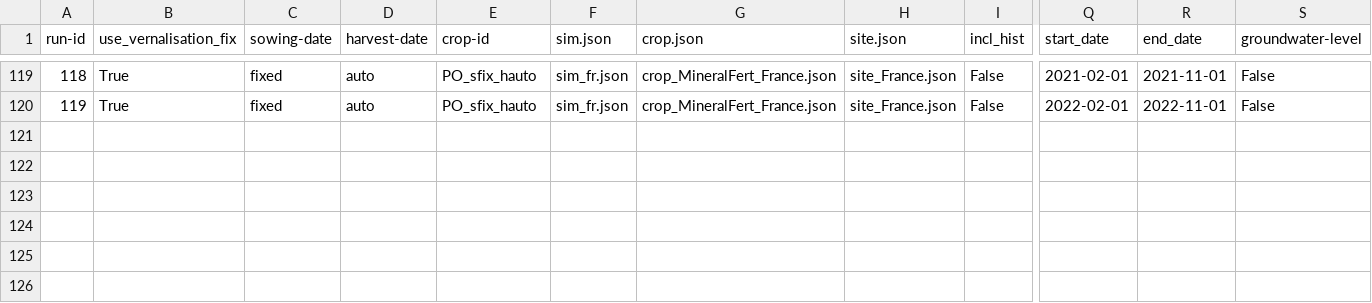
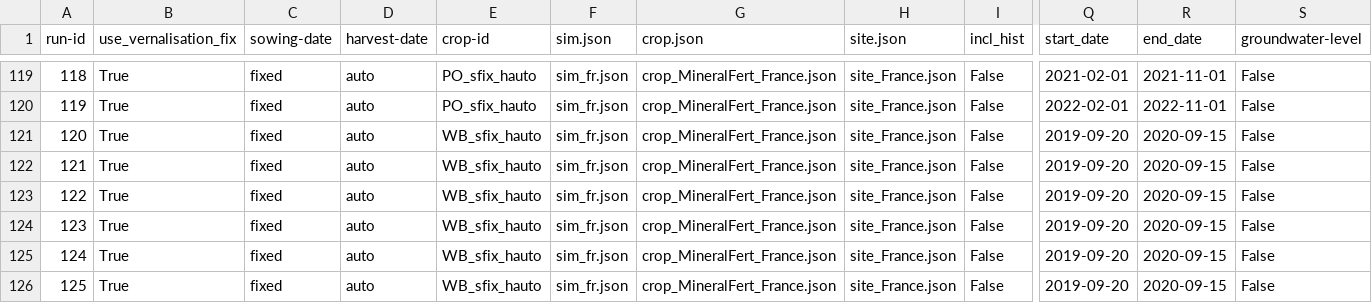
Before and after one commit to zalf-rpm/switch, a CSV file: sim_setups_france_LF.csv, drawn as a sheet; only a part is shown, gaps mark what is left out; rows hold the shown columns only; the diff names each change by its address in the sheet, - before the commit and + after, or states it on an @@ line.

Commit message:
Update sim_setups_france_LF.csv

```diff
--- a/sim_setups_france_LF.csv
+++ b/sim_setups_france_LF.csv
+row 121: 120 | True | fixed | auto | WB_sfix_hauto | sim_fr.json | crop_MineralFert_France.json | site_France.json | False | 2019-09-20 | 2020-09-15 | False
+row 122: 121 | True | fixed | auto | WB_sfix_hauto | sim_fr.json | crop_MineralFert_France.json | site_France.json | False | 2019-09-20 | 2020-09-15 | False
+row 123: 122 | True | fixed | auto | WB_sfix_hauto | sim_fr.json | crop_MineralFert_France.json | site_France.json | False | 2019-09-20 | 2020-09-15 | False
+row 124: 123 | True | fixed | auto | WB_sfix_hauto | sim_fr.json | crop_MineralFert_France.json | site_France.json | False | 2019-09-20 | 2020-09-15 | False
+row 125: 124 | True | fixed | auto | WB_sfix_hauto | sim_fr.json | crop_MineralFert_France.json | site_France.json | False | 2019-09-20 | 2020-09-15 | False
+row 126: 125 | True | fixed | auto | WB_sfix_hauto | sim_fr.json | crop_MineralFert_France.json | site_France.json | False | 2019-09-20 | 2020-09-15 | False
```
